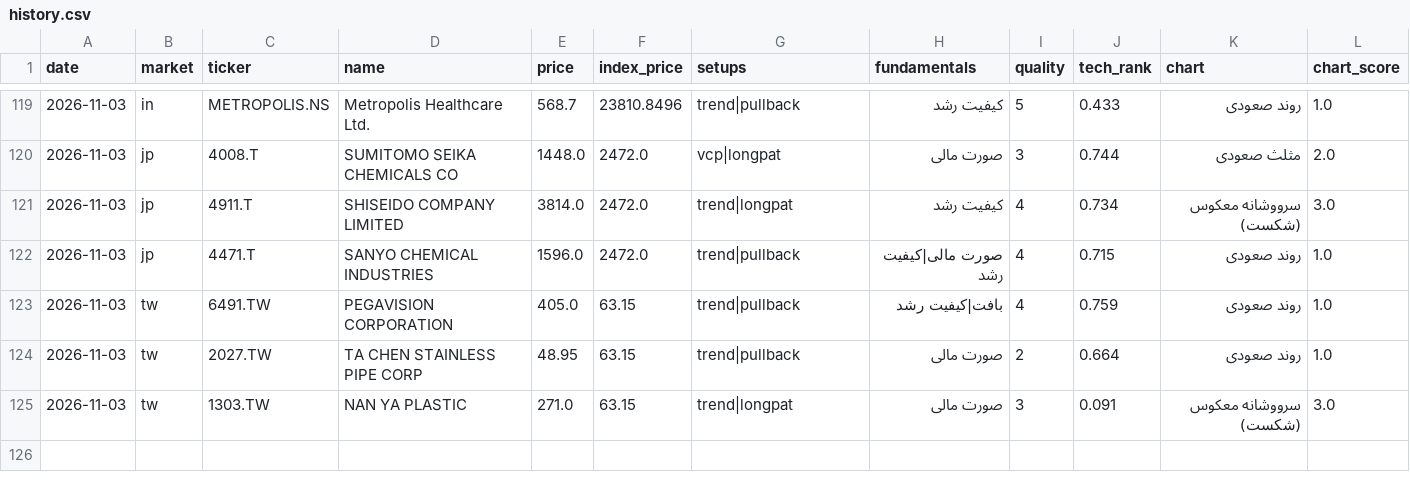
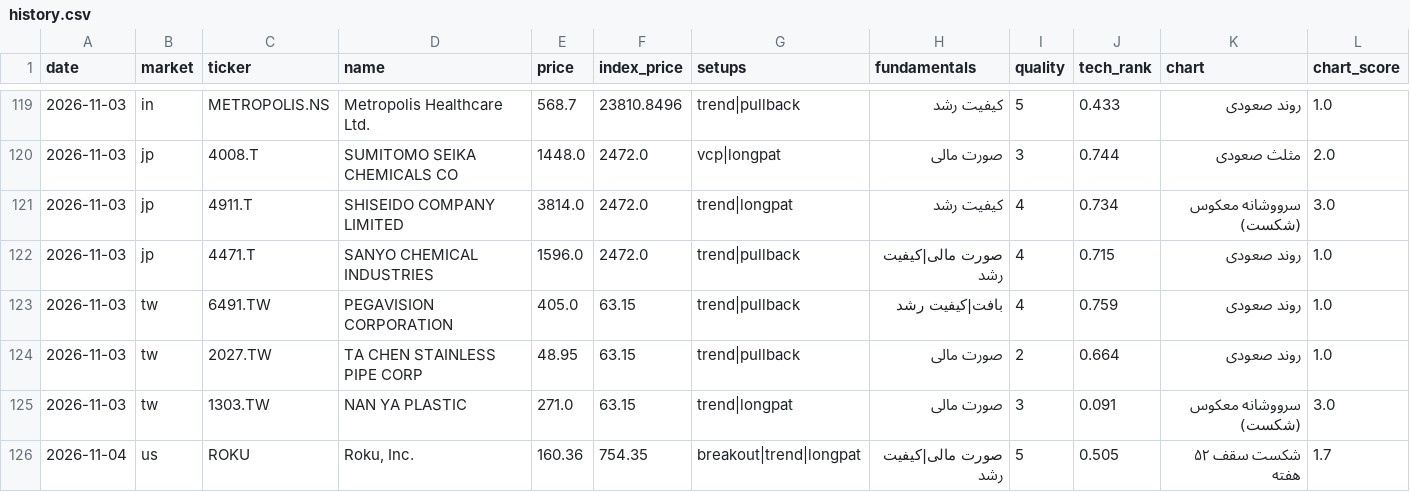
Before and after one commit to hsalehi10087/stock-scanner, a CSV file: data/growth_signal/history.csv, drawn as a sheet; only a part is shown, gaps mark what is left out.

```diff
--- a/data/growth_signal/history.csv
+++ b/data/growth_signal/history.csv
@@ -125 +125,2 @@ date,market,ticker,name,price,index_price,setups,fundamentals,quality,tech_rank,
 2026-11-03,tw,1303.TW,NAN YA PLASTIC,271.0,63.15,trend|longpat,صورت مالی,3,0.091,سرووشانه معکوس (شکست),3.0
+2026-11-04,us,ROKU,"Roku, Inc.",160.36,754.35,breakout|trend|longpat,صورت مالی|کیفیت رشد,5,0.505,شکست سقف ۵۲ هفته,1.7
```
Also changed, not shown: data/pattern_hunter/history.csv, 7 other files.
